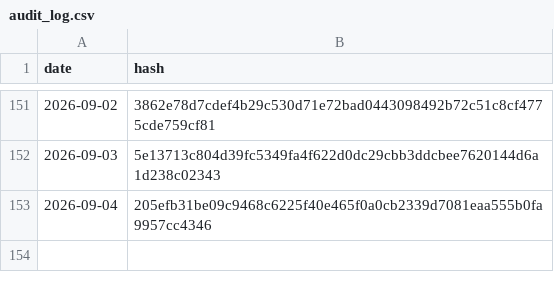
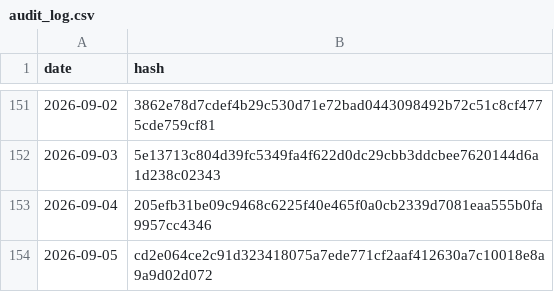
Before and after one commit to BibhaCoder/AAPIS-Audit-Log, a CSV file: audit_log.csv, drawn as a sheet; only a part is shown, gaps mark what is left out; the diff names each change by its address in the sheet, - before the commit and + after, or states it on an @@ line.

Commit message:
Public Audit Update 2026-09-05

```diff
--- a/audit_log.csv
+++ b/audit_log.csv
+row 154: 2026-09-05 | cd2e064ce2c91d323418075a7ede771cf2aaf412630a7c10018e8a9a9d02d072
```
